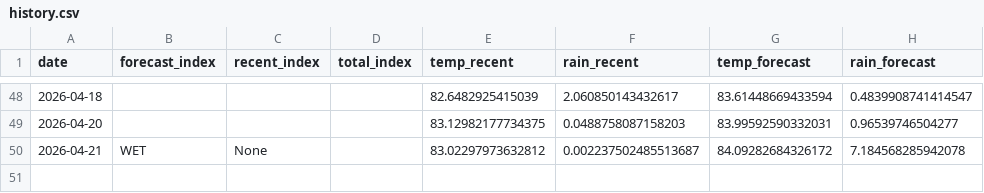
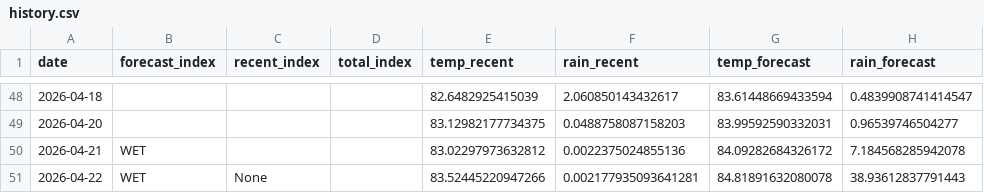
Before and after one commit to pacioos/palau-dashboard, a CSV file: data/history.csv, drawn as a sheet; only a part is shown, gaps mark what is left out.

```diff
--- a/data/history.csv
+++ b/data/history.csv
@@ -49,2 +49,3 @@ date,forecast_index,recent_index,total_index,temp_recent,rain_recent,temp_foreca
 2026-04-20,,,,83.12982177734375,0.0488758087158203,83.99592590332031,0.96539746504277
-2026-04-21,WET,None,,83.02297973632812,0.002237502485513687,84.09282684326172,7.184568285942078
+2026-04-21,WET,,,83.02297973632812,0.0022375024855136,84.09282684326172,7.184568285942078
+2026-04-22,WET,None,,83.52445220947266,0.002177935093641281,84.81891632080078,38.93612837791443
```
Also changed, not shown: 1 other file.
